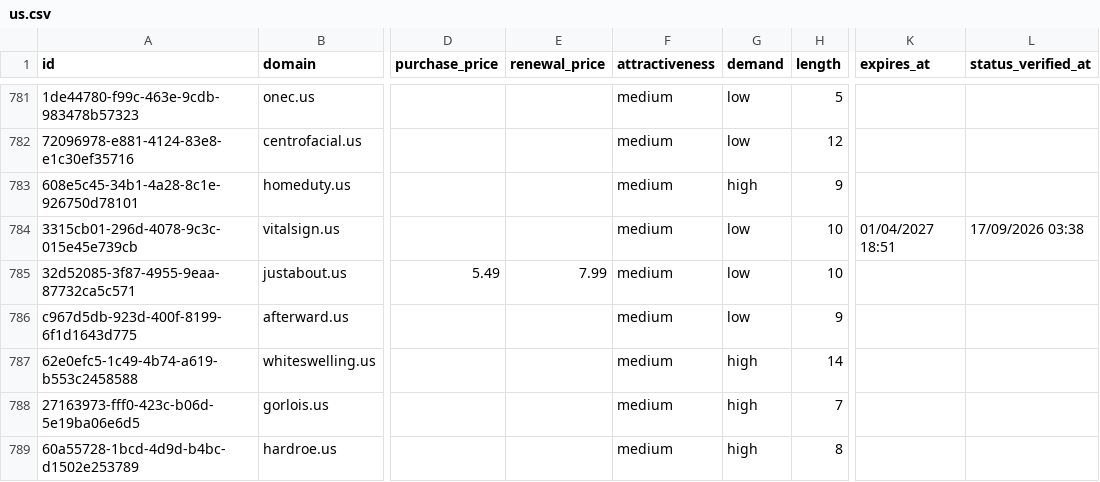
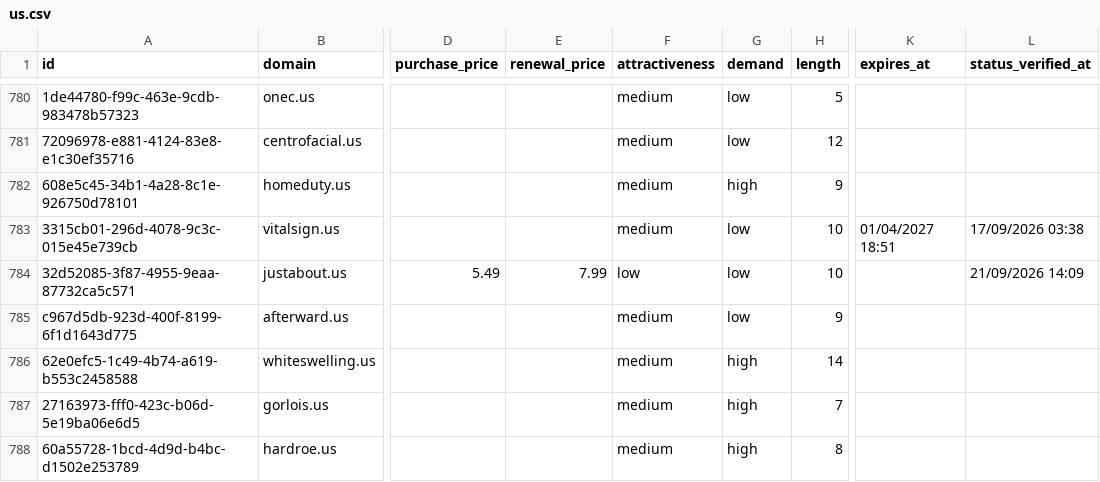
Before and after one commit to UniqueDomains/us-oneword-domains, a CSV file: us.csv, drawn as a sheet; only a part is shown, gaps mark what is left out; addresses are those after the commit; the diff covers the shown part only; the diff names each change by its address in the sheet, - before the commit and + after, or states it on an @@ line.

```diff
--- a/us.csv
+++ b/us.csv
-F784 (attractiveness): medium
+F784 (attractiveness): low
-L784 (status_verified_at): (empty)
+L784 (status_verified_at): 21/09/2026 14:09
```
Also changed, not shown: 2 added rows, 2 removed rows and 29 edited cells elsewhere in this file, 4 other files.
